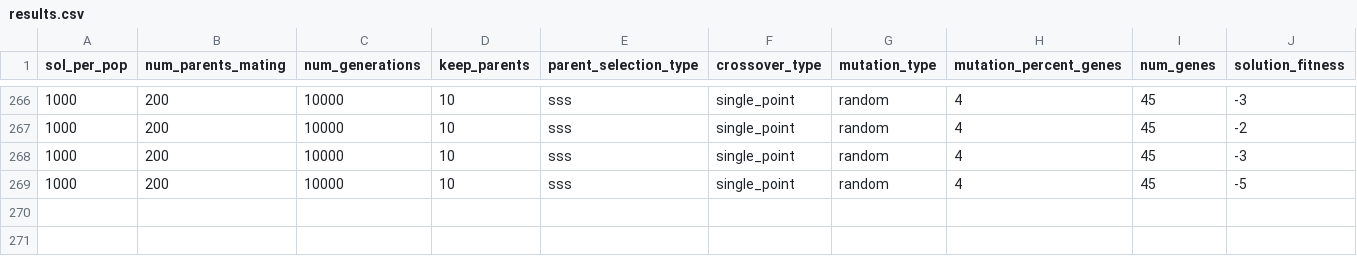
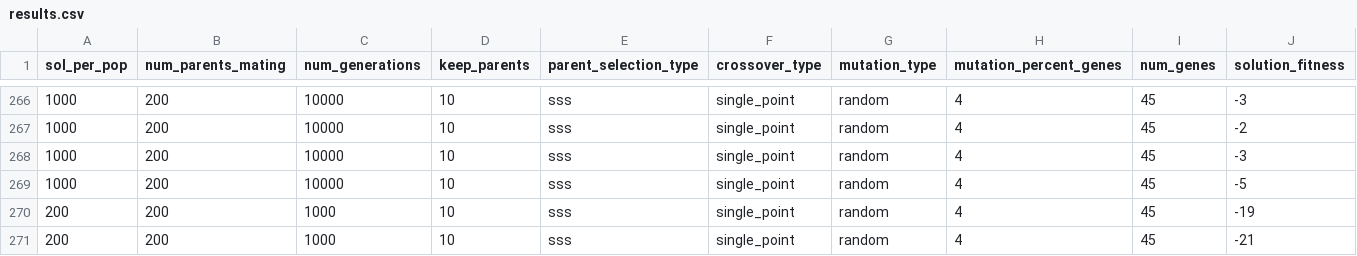
Before and after one commit to AnnaZw2/sudoku_solver, a CSV file: old/results.csv (was results.csv), drawn as a sheet; only a part is shown, gaps mark what is left out; rows hold the shown columns only; the diff names each change by its address in the sheet, - before the commit and + after, or states it on an @@ line.

```diff
--- a/results.csv
+++ b/old/results.csv
+row 270: 200 | 200 | 1000 | 10 | sss | single_point | random | 4 | 45 | -19
+row 271: 200 | 200 | 1000 | 10 | sss | single_point | random | 4 | 45 | -21
```
Also changed, not shown: 7 other files.
